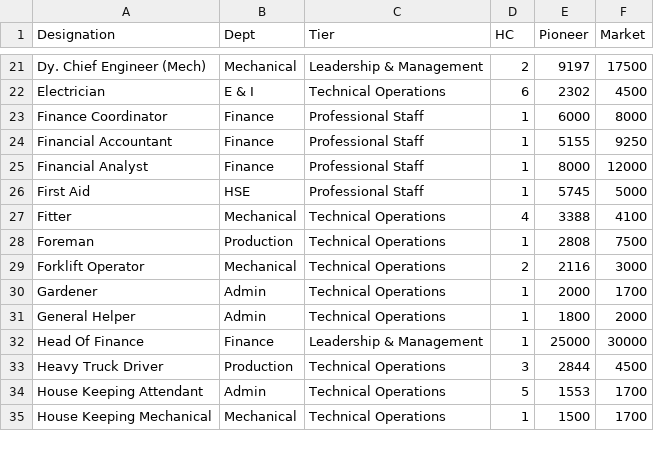
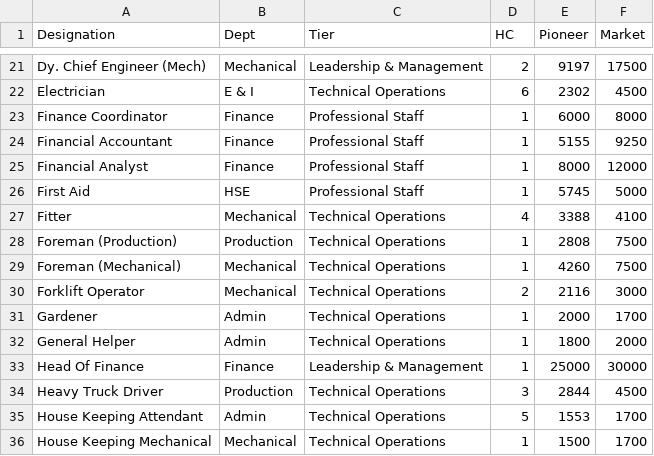
Before and after one commit to Aimastersudo/Salary-Benchmark, a CSV file: salary_data.csv, drawn as a sheet; only a part is shown, gaps mark what is left out.

Commit message:
Update salary_data.csv

```diff
--- a/salary_data.csv
+++ b/salary_data.csv
@@ -27,3 +27,4 @@ First Aid,HSE,Professional Staff,1,5745,5000
 Fitter,Mechanical,Technical Operations,4,3388,4100
-Foreman,Production,Technical Operations,1,2808,7500
+Foreman (Production),Production,Technical Operations,1,2808,7500
+Foreman (Mechanical),Mechanical,Technical Operations,1,4260,7500
 Forklift Operator,Mechanical,Technical Operations,2,2116,3000
```
